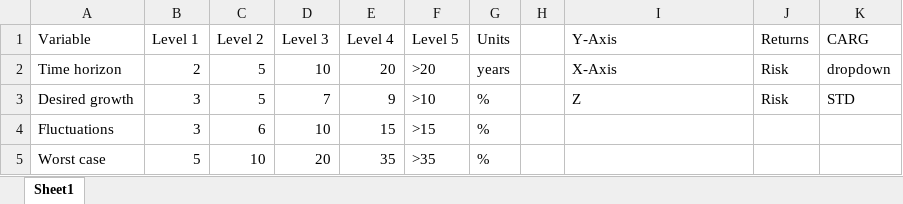
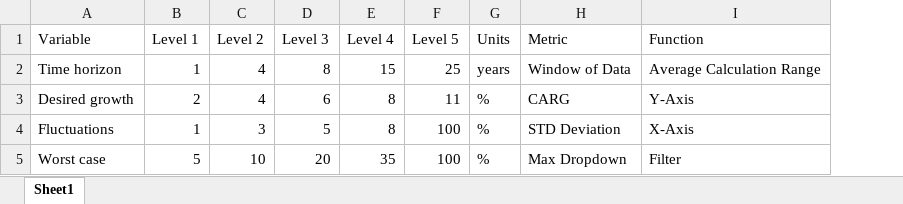
Before and after one commit to ariadruker1/Final_Project, an Excel workbook: Code/User_Profile.xlsx, sheet Sheet1, drawn as a sheet; values as stored, in another font and other column widths than the file's, no borders; removed rows and columns are numbered as before the commit, all else as after; the diff names each change by its address in the sheet, - before the commit and + after, or states it on an @@ line.

Commit message:
updated user answer ranges and made it (1/2...)

```diff
--- a/Code/User_Profile.xlsx (sheet Sheet1)
+++ b/Code/User_Profile.xlsx (sheet Sheet1)
-column H, empty
+column H (Metric), rows 2-5: Window of Data | CARG | STD Deviation | Max Dropdown
-column J (Returns), rows 2-3: Risk | Risk
-column K (CARG), rows 2-3: dropdown | STD
-I1: Y-Axis
+I1: Function
-B2 (Level 1): 2
+B2 (Level 1): 1
-C2:C3 (Level 2): 5
+C2:C3 (Level 2): 4
-D2 (Level 3): 10
+D2 (Level 3): 8
-E2 (Level 4): 20
+E2 (Level 4): 15
-F2 (Level 5): >20
+F2 (Level 5): 25
-I2 (Function): X-Axis
+I2 (Function): Average Calculation Range
-B3 (Level 1): 3
+B3 (Level 1): 2
-D3 (Level 3): 7
+D3 (Level 3): 6
-E3 (Level 4): 9
+E3 (Level 4): 8
-F3 (Level 5): >10
+F3 (Level 5): 11
-I3 (Function): Z
+I3 (Function): Y-Axis
-B4 (Level 1): 3
+B4 (Level 1): 1
-C4 (Level 2): 6
+C4 (Level 2): 3
-D4 (Level 3): 10
+D4 (Level 3): 5
-E4 (Level 4): 15
+E4 (Level 4): 8
-F4 (Level 5): >15
+F4 (Level 5): 100
-I4 (Function): (empty)
+I4 (Function): X-Axis
-F5 (Level 5): >35
+F5 (Level 5): 100
-I5 (Function): (empty)
+I5 (Function): Filter
```
Also changed, not shown: 2 other files.
